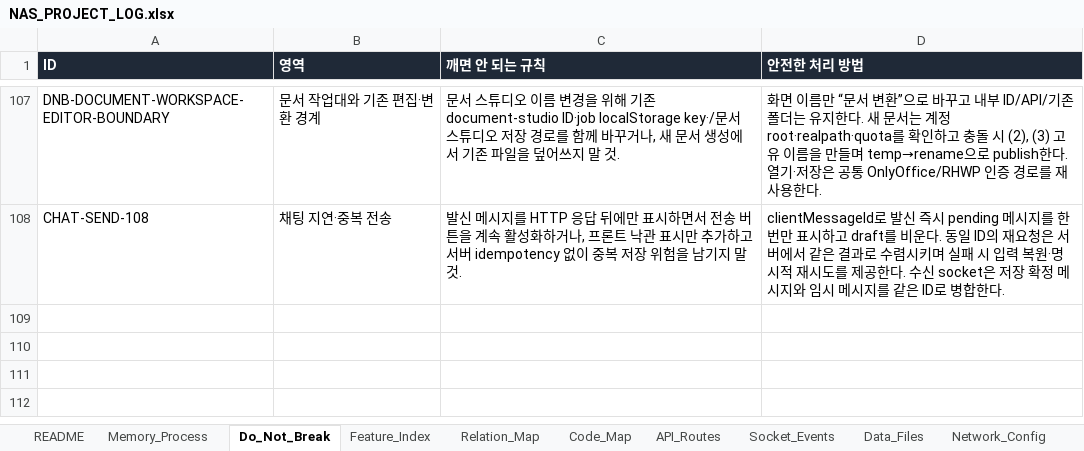
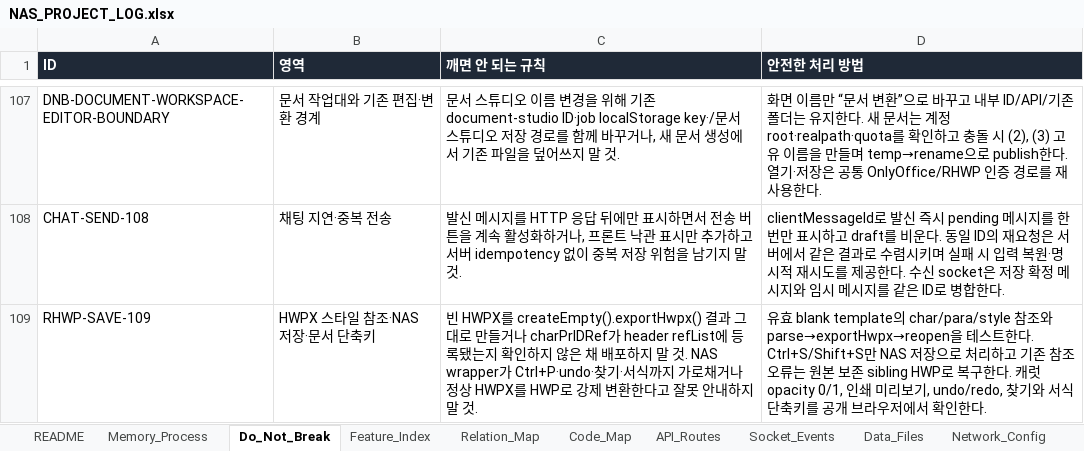
Before and after one commit to CLim020924/NAS_dev, an Excel workbook: docs/NAS_PROJECT_LOG.xlsx, sheet Do_Not_Break, drawn as a sheet; only a part is shown, gaps mark what is left out; values as stored, in another font and other column widths than the file's, no borders; the diff names each change by its address in the sheet, - before the commit and + after, or states it on an @@ line.

Commit message:
docs: record rhwp save and shortcut verification

```diff
--- a/docs/NAS_PROJECT_LOG.xlsx (sheet Do_Not_Break)
+++ b/docs/NAS_PROJECT_LOG.xlsx (sheet Do_Not_Break)
+row 109: RHWP-SAVE-109 | HWPX 스타일 참조·NAS 저장·문서 단축키 | 빈 HWPX를 createEmpty().exportHwpx() 결과 그대로 만들거나 charPrIDRef가 header refList에 등록됐는지 확인하지 않은 채 배포하지 말 것. NAS wrapper가 Ctrl+P·undo·찾기·서식까지 가로채거나 정상 HWPX를 HWP로 강제 변환한다고 잘못 안내하지 말 것. | 유효 blank template의 char/para/style 참조와 parse→exportHwpx→reopen을 테스트한다. Ctrl+S/Shift+S만 NAS 저장으로 처리하고 기존 참조 오류는 원본 보존 sibling HWP로 복구한다. 캐럿 opacity 0/1, 인쇄 미리보기, undo/redo, 찾기와 서식 단축키를 공개 브라우저에서 확인한다.
```
Also changed, not shown: sheet Code_Map, sheet Patch_Log, sheet Relation_Map, sheet Office_Viewers, sheet Request_Archive, sheet Feature_Index, 1 other file.
